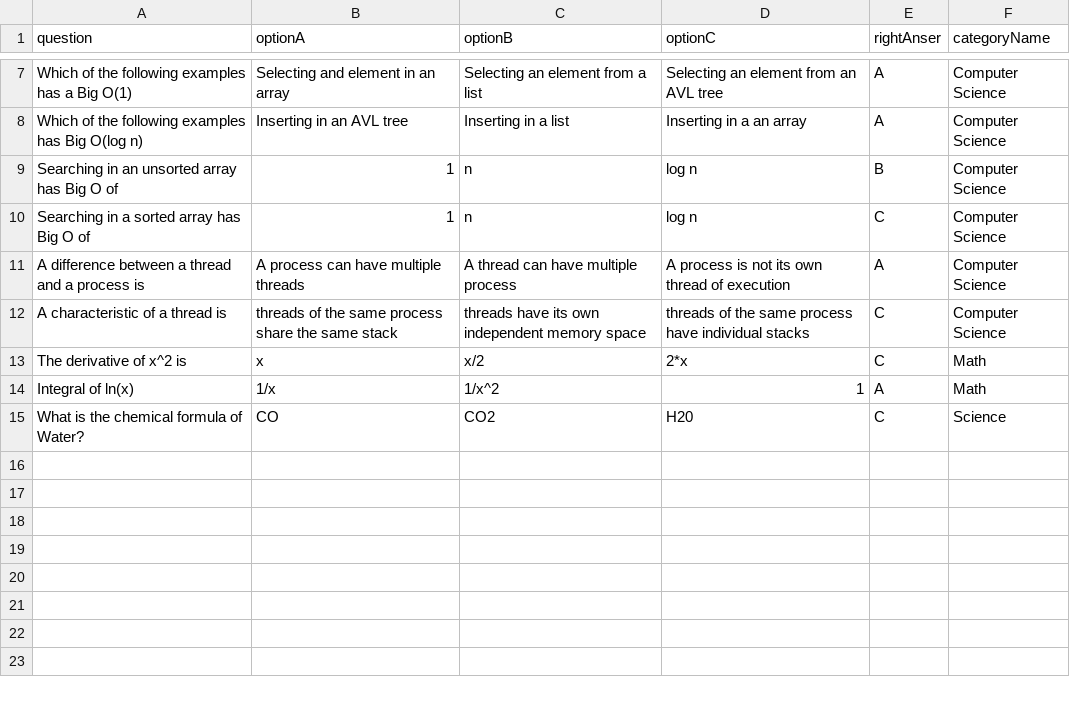
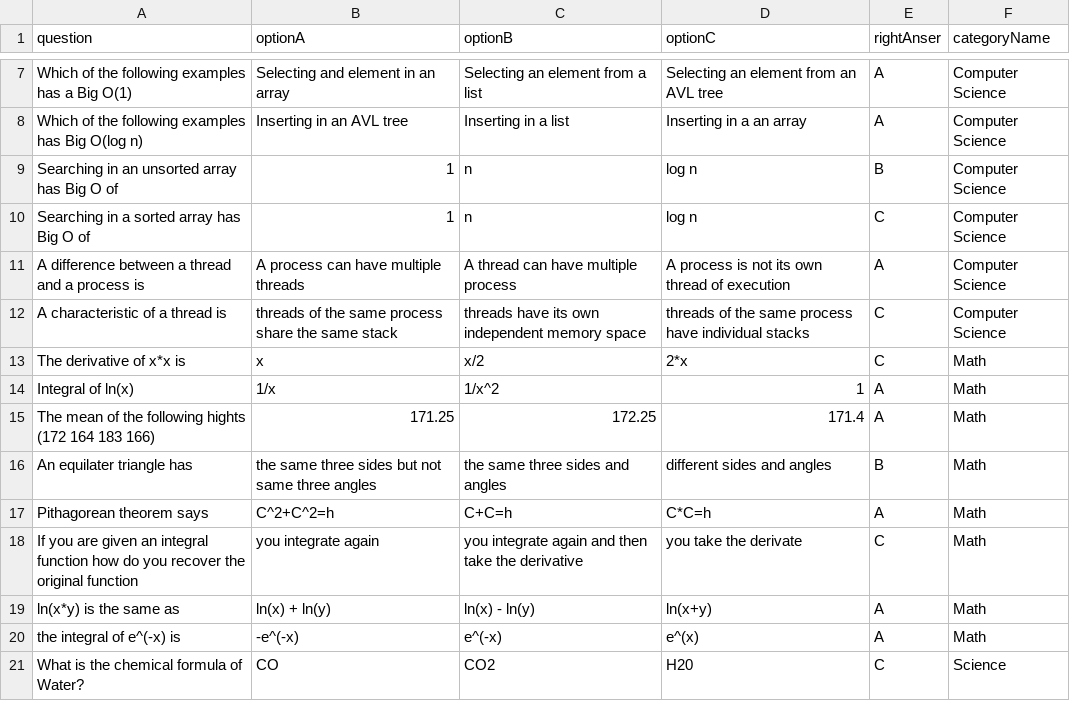
Before and after one commit to razfriman/Snap2Ask, a CSV file: Code/sql/inputFiles/validation.csv, drawn as a sheet; only a part is shown, gaps mark what is left out; the diff names each change by its address in the sheet, - before the commit and + after, or states it on an @@ line.

Commit message:
added some math questions

```diff
--- a/Code/sql/inputFiles/validation.csv
+++ b/Code/sql/inputFiles/validation.csv
-A13 (question): The derivative of x^2 is
+A13 (question): The derivative of x*x is
+row 15: The mean of the following hights (172 164 183 166) | 171.25 | 172.25 | 171.4 | A | Math
+row 16: An equilater triangle has | the same three sides but not same three angles | the same three sides and angles | different sides and angles | B | Math
+row 17: Pithagorean theorem says | C^2+C^2=h | C+C=h | C*C=h | A | Math
+row 18: If you are given an integral function how do you recover the original function | you integrate again | you integrate again and then take the derivative | you take the derivate | C | Math
+row 19: ln(x*y) is the same as | ln(x) + ln(y) | ln(x) - ln(y) | ln(x+y) | A | Math
+row 20: the integral of e^(-x) is | -e^(-x) | e^(-x) | e^(x) | A | Math
```
